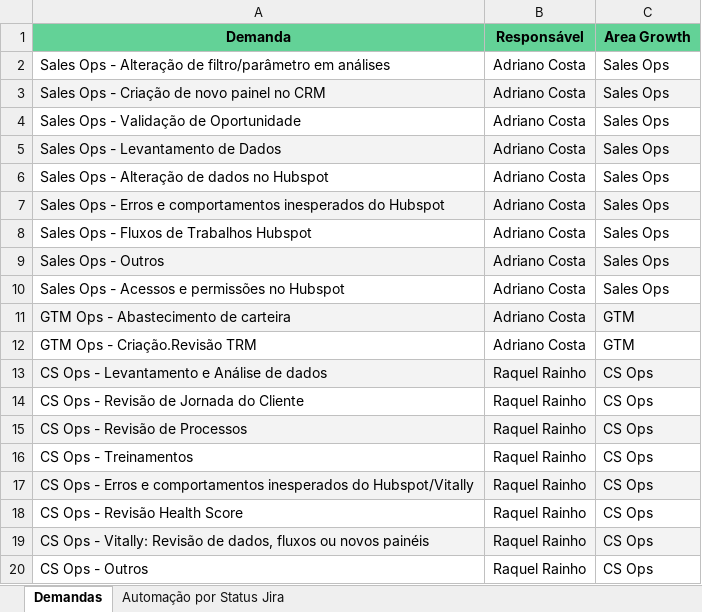
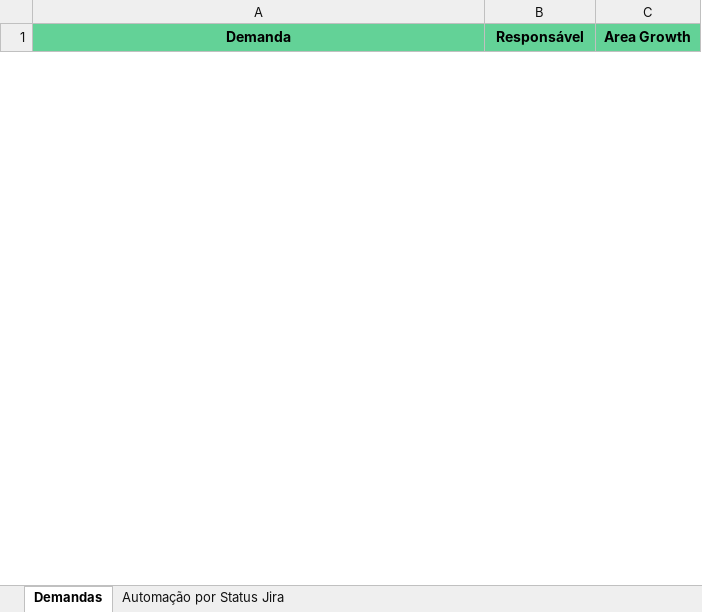
Before and after one commit to GTBelini22/Integracoes-entre-plataformas, an Excel workbook: Balcao de atendimento/SLA Atendimento .xlsx, sheet Demandas, drawn as a sheet; only a part is shown; values as stored, in another font and other column widths than the file's, no borders; charts and pictures not drawn; removed rows and columns are numbered as before the commit, all else as after; the diff covers the shown part only; the diff names each change by its address in the sheet, - before the commit and + after, or states it on an @@ line.

Commit message:
Atualização dos dados

```diff
--- a/Balcao de atendimento/SLA Atendimento .xlsx (sheet Demandas)
+++ b/Balcao de atendimento/SLA Atendimento .xlsx (sheet Demandas)
-row 2: Sales Ops - Alteração de filtro/parâmetro em análises | Adriano Costa | Sales Ops
-row 3: Sales Ops - Criação de novo painel no CRM | Adriano Costa | Sales Ops
-row 4: Sales Ops - Validação de Oportunidade | Adriano Costa | Sales Ops
-row 5: Sales Ops - Levantamento de Dados | Adriano Costa | Sales Ops
-row 6: Sales Ops - Alteração de dados no Hubspot | Adriano Costa | Sales Ops
-row 7: Sales Ops - Erros e comportamentos inesperados do Hubspot | Adriano Costa | Sales Ops
-row 8: Sales Ops - Fluxos de Trabalhos Hubspot | Adriano Costa | Sales Ops
-row 9: Sales Ops - Outros | Adriano Costa | Sales Ops
-row 10: Sales Ops - Acessos e permissões no Hubspot | Adriano Costa | Sales Ops
-row 11: GTM Ops - Abastecimento de carteira | Adriano Costa | GTM
-row 12: GTM Ops - Criação.Revisão TRM | Adriano Costa | GTM
-row 13: CS Ops - Levantamento e Análise de dados | Raquel Rainho | CS Ops
-row 14: CS Ops - Revisão de Jornada do Cliente | Raquel Rainho | CS Ops
-row 15: CS Ops - Revisão de Processos | Raquel Rainho | CS Ops
-row 16: CS Ops - Treinamentos | Raquel Rainho | CS Ops
-row 17: CS Ops - Erros e comportamentos inesperados do Hubspot/Vitally | Raquel Rainho | CS Ops
-row 18: CS Ops - Revisão Health Score | Raquel Rainho | CS Ops
-row 19: CS Ops - Vitally: Revisão de dados, fluxos ou novos painéis | Raquel Rainho | CS Ops
-row 20: CS Ops - Outros | Raquel Rainho | CS Ops
```
Also changed, not shown: 33 added rows and 14 removed rows elsewhere in this sheet, sheet Automação por Status Jira, charts or pictures, Balcao de atendimento/Planilha atendimento.xlsx, 1 other file.
